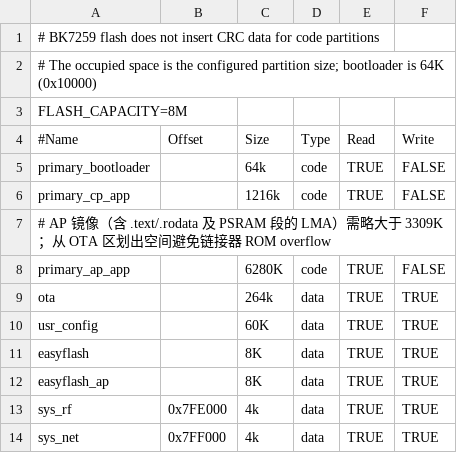
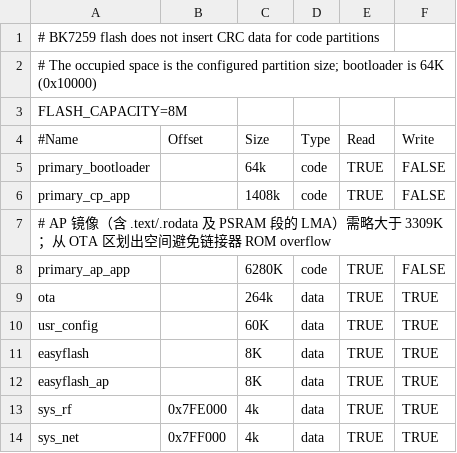
Before and after one commit to bekencorp/bk_solution_ai, a CSV file: projects/beken_robot/partitions/bk7259/auto_partitions.csv, drawn as a sheet.

Commit message:
[CI] [93841]  <bt> <feat> add A2DP music rhythm demo for robot hand control

```diff
--- a/projects/beken_robot/partitions/bk7259/auto_partitions.csv
+++ b/projects/beken_robot/partitions/bk7259/auto_partitions.csv
@@ -5,3 +5,3 @@ FLASH_CAPACITY=8M
 primary_bootloader,,64k,code,TRUE,FALSE
-primary_cp_app,,1216k,code,TRUE,FALSE
+primary_cp_app,,1408k,code,TRUE,FALSE
 # AP 镜像（含 .text/.rodata 及 PSRAM 段的 LMA）需略大于 3309K；从 OTA 区划出空间避免链接器 ROM overflow
```
Also changed, not shown: 17 other files.
